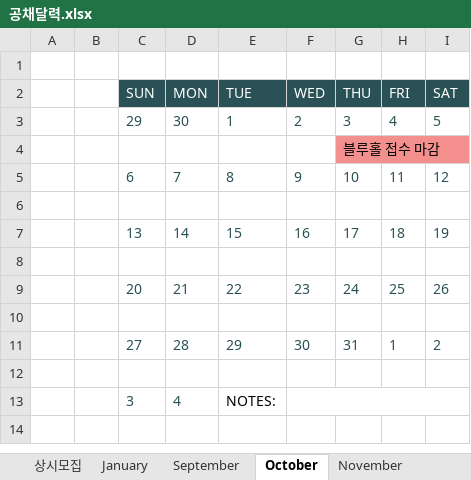
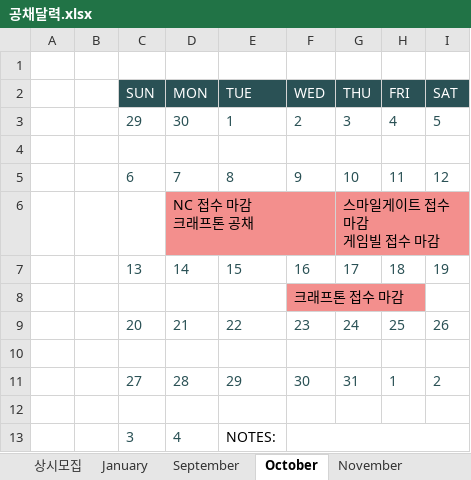
Before and after one commit to GogleEarth/Pills-Fighter, an Excel workbook: 포트폴리오/윤도균/공채달력.xlsx, sheet October, drawn as a sheet; values as stored, in another font and other column widths than the file's, no borders; charts and pictures and conditional formats not drawn; ↵ is a line break in a cell; the diff names each change by its address in the sheet, - before the commit and + after, or states it on an @@ line.

```diff
--- a/포트폴리오/윤도균/공채달력.xlsx (sheet October)
+++ b/포트폴리오/윤도균/공채달력.xlsx (sheet October)
-G4 (THU): 블루홀 접수 마감
+G4 (THU): (empty)
-G4 fill: #F38F8D
+G4 fill: none
-row 6: (empty)
+row 6:  |  |  | NC 접수 마감 ↵ 크래프톤 공채 |  |  | 스마일게이트 접수 마감 ↵ 게임빌 접수 마감
-D6 fill: none
+D6 fill: #F38F8D
-G6 fill: none
+G6 fill: #F38F8D
-F8 (WED): (empty)
+F8 (WED): 크래프톤 접수 마감
-F8 fill: none
+F8 fill: #F38F8D
```
Also changed, not shown: sheet September, sheet 상시모집, sheet November, sheet December, 3 other files.
